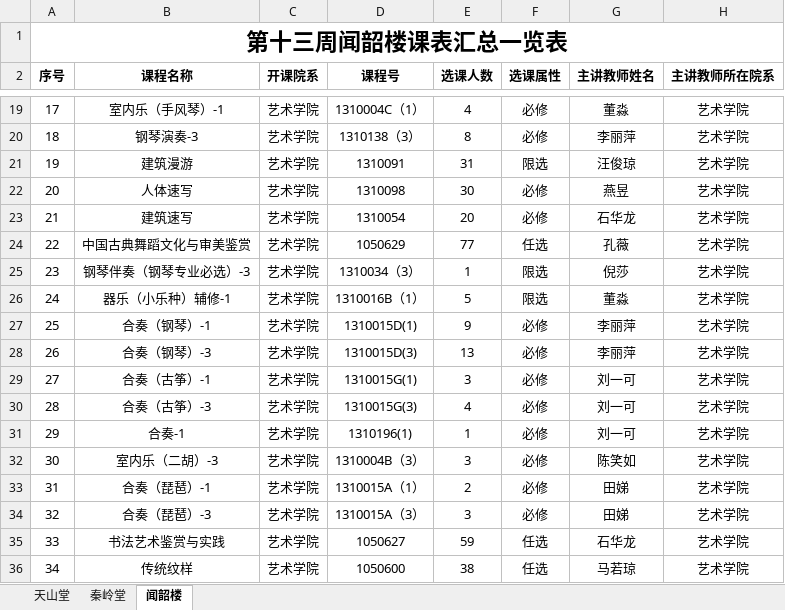
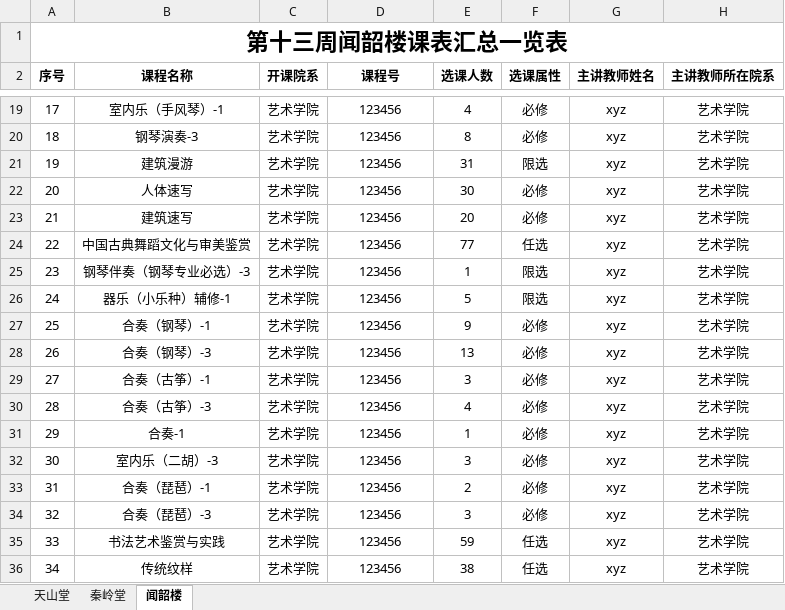
Before and after one commit to xsyLZU/jwc, an Excel workbook: attendence-rate/第13周课表（到课率）.xlsx, sheet 闻韶楼, drawn as a sheet; only a part is shown, gaps mark what is left out; values as stored, in another font and other column widths than the file's, no borders; the diff covers the shown part only; the diff names each change by its address in the sheet, - before the commit and + after, or states it on an @@ line.

```diff
--- a/attendence-rate/第13周课表（到课率）.xlsx (sheet 闻韶楼)
+++ b/attendence-rate/第13周课表（到课率）.xlsx (sheet 闻韶楼)
-D19 (课程号): 1310004C（1）
+D19 (课程号): 123456
-G19 (主讲教师姓名): 董淼
+G19 (主讲教师姓名): xyz
-D20 (课程号): 1310138（3）
+D20 (课程号): 123456
-G20 (主讲教师姓名): 李丽萍
+G20 (主讲教师姓名): xyz
-D21 (课程号): 1310091
+D21 (课程号): 123456
-G21 (主讲教师姓名): 汪俊琼
+G21 (主讲教师姓名): xyz
-D22 (课程号): 1310098
+D22 (课程号): 123456
-G22 (主讲教师姓名): 燕昱
+G22 (主讲教师姓名): xyz
-D23 (课程号): 1310054
+D23 (课程号): 123456
-G23 (主讲教师姓名): 石华龙
+G23 (主讲教师姓名): xyz
-D24 (课程号): 1050629
+D24 (课程号): 123456
-G24 (主讲教师姓名): 孔薇
+G24 (主讲教师姓名): xyz
-D25 (课程号): 1310034（3）
+D25 (课程号): 123456
-G25 (主讲教师姓名): 倪莎
+G25 (主讲教师姓名): xyz
-D26 (课程号): 1310016B（1）
+D26 (课程号): 123456
-G26 (主讲教师姓名): 董淼
+G26 (主讲教师姓名): xyz
-D27 (课程号): 1310015D(1)
+D27 (课程号): 123456
-G27:G28 (主讲教师姓名): 李丽萍
+G27:G28 (主讲教师姓名): xyz
-D28 (课程号): 1310015D(3)
+D28 (课程号): 123456
-D29 (课程号): 1310015G(1)
+D29 (课程号): 123456
-G29:G31 (主讲教师姓名): 刘一可
+G29:G31 (主讲教师姓名): xyz
-D30 (课程号): 1310015G(3)
+D30 (课程号): 123456
-D31 (课程号): 1310196(1)
+D31 (课程号): 123456
-D32 (课程号): 1310004B（3）
+D32 (课程号): 123456
-G32 (主讲教师姓名): 陈笑如
+G32 (主讲教师姓名): xyz
-D33 (课程号): 1310015A（1）
+D33 (课程号): 123456
-G33:G34 (主讲教师姓名): 田娣
+G33:G34 (主讲教师姓名): xyz
-D34 (课程号): 1310015A（3）
+D34 (课程号): 123456
-D35 (课程号): 1050627
+D35 (课程号): 123456
-G35 (主讲教师姓名): 石华龙
+G35 (主讲教师姓名): xyz
-D36 (课程号): 1050600
+D36 (课程号): 123456
-G36 (主讲教师姓名): 马若琼
+G36 (主讲教师姓名): xyz
```
Also changed, not shown: 214 edited cells elsewhere in this sheet, sheet 秦岭堂, sheet 天山堂, hidden cells.
